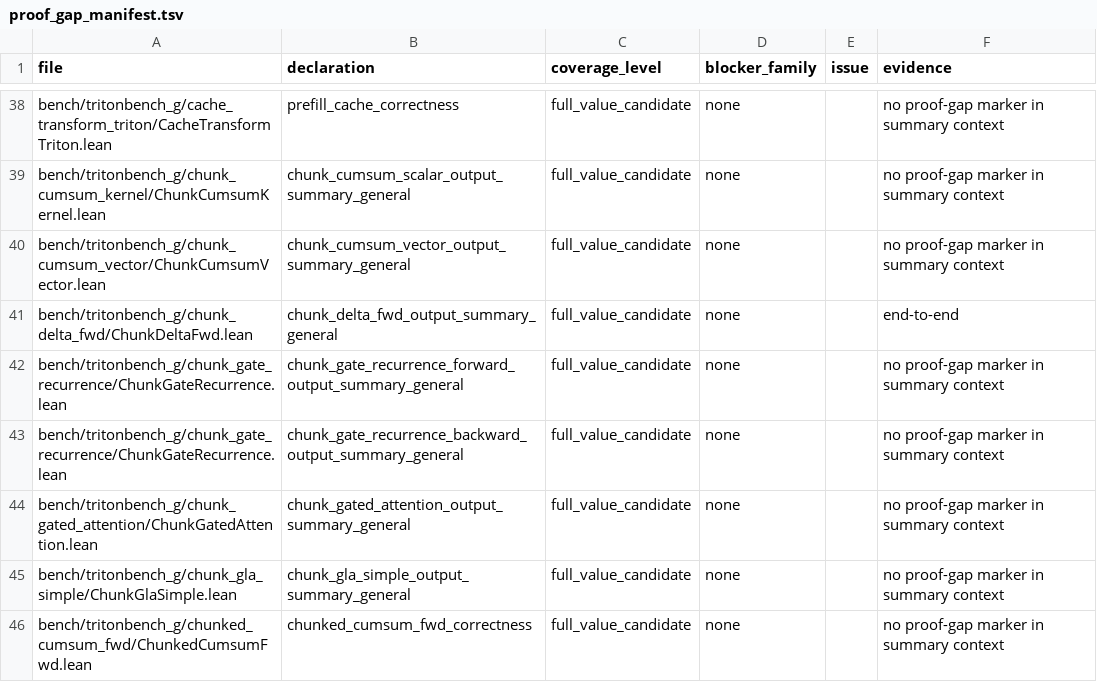
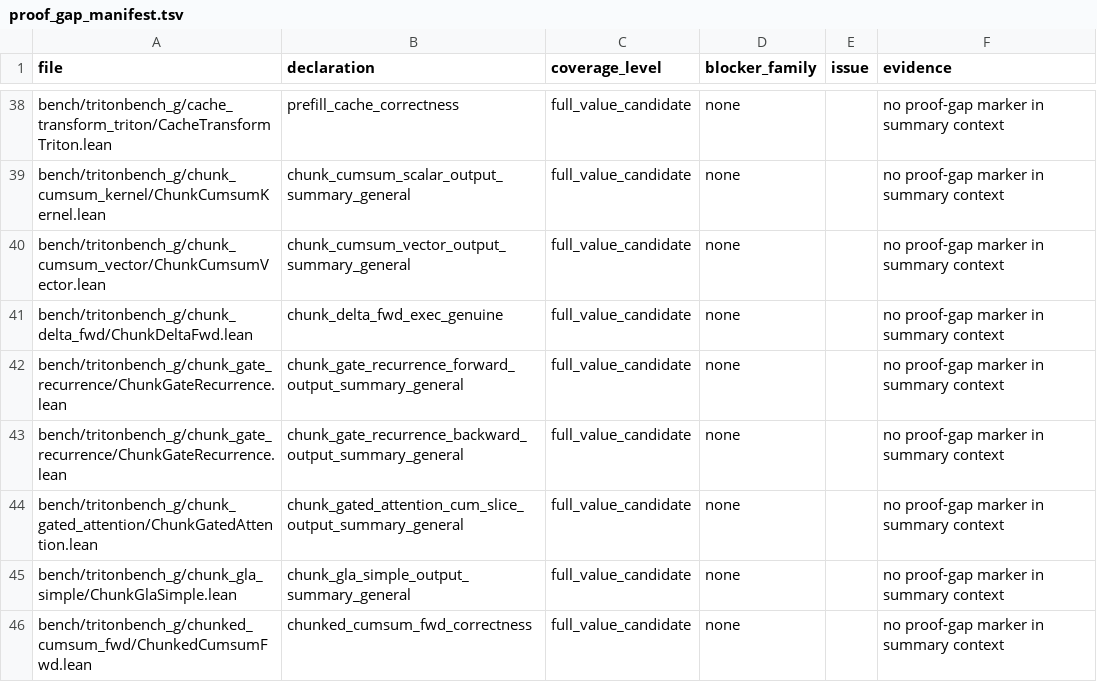
Before and after one commit to VeriInfra-Lab/VeriTile, a TSV file: bench/tritonbench_g/proof_gap_manifest.tsv, drawn as a sheet; only a part is shown, gaps mark what is left out.

```diff
--- a/bench/tritonbench_g/proof_gap_manifest.tsv
+++ b/bench/tritonbench_g/proof_gap_manifest.tsv
@@ -40,6 +40,6 @@ bench/tritonbench_g/chunk_cumsum_kernel/ChunkCumsumKernel.lean	chunk_cumsum_scal
 bench/tritonbench_g/chunk_cumsum_vector/ChunkCumsumVector.lean	chunk_cumsum_vector_output_summary_general	full_value_candidate	none		no proof-gap marker in summary context
-bench/tritonbench_g/chunk_delta_fwd/ChunkDeltaFwd.lean	chunk_delta_fwd_output_summary_general	full_value_candidate	none		end-to-end
+bench/tritonbench_g/chunk_delta_fwd/ChunkDeltaFwd.lean	chunk_delta_fwd_exec_genuine	full_value_candidate	none		no proof-gap marker in summary context
 bench/tritonbench_g/chunk_gate_recurrence/ChunkGateRecurrence.lean	chunk_gate_recurrence_forward_output_summary_general	full_value_candidate	none		no proof-gap marker in summary context
 bench/tritonbench_g/chunk_gate_recurrence/ChunkGateRecurrence.lean	chunk_gate_recurrence_backward_output_summary_general	full_value_candidate	none		no proof-gap marker in summary context
-bench/tritonbench_g/chunk_gated_attention/ChunkGatedAttention.lean	chunk_gated_attention_output_summary_general	full_value_candidate	none		no proof-gap marker in summary context
+bench/tritonbench_g/chunk_gated_attention/ChunkGatedAttention.lean	chunk_gated_attention_cum_slice_output_summary_general	full_value_candidate	none		no proof-gap marker in summary context
 bench/tritonbench_g/chunk_gla_simple/ChunkGlaSimple.lean	chunk_gla_simple_output_summary_general	full_value_candidate	none		no proof-gap marker in summary context
```
